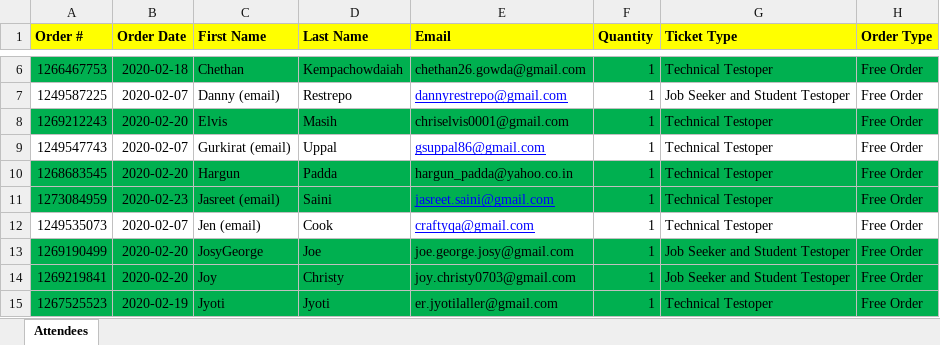
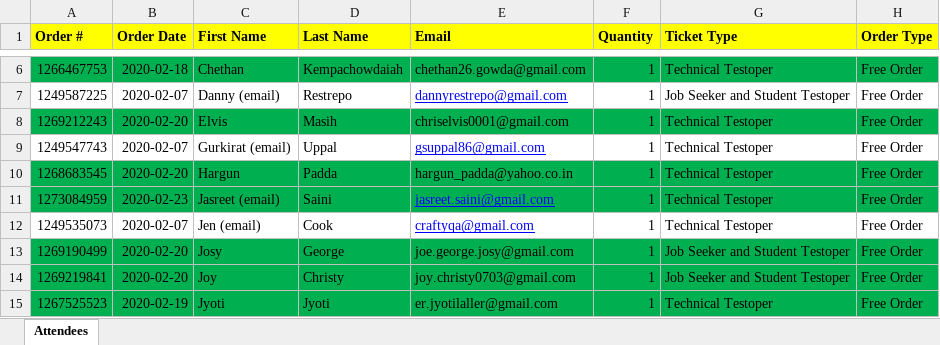
Before and after one commit to vik2595/Codeathon, an Excel workbook: Preperation/CodeathonAttendeeList.xlsx, sheet Attendees, drawn as a sheet; only a part is shown, gaps mark what is left out; values as stored, in another font and other column widths than the file's, no borders; charts and pictures not drawn; the diff names each change by its address in the sheet, - before the commit and + after, or states it on an @@ line.

Commit message:
Update CodeathonAttendeeList.xlsx

```diff
--- a/Preperation/CodeathonAttendeeList.xlsx (sheet Attendees)
+++ b/Preperation/CodeathonAttendeeList.xlsx (sheet Attendees)
-C13 (First Name): JosyGeorge
+C13 (First Name): Josy
-D13 (Last Name): Joe
+D13 (Last Name): George
```
Also changed, not shown: charts or pictures.
